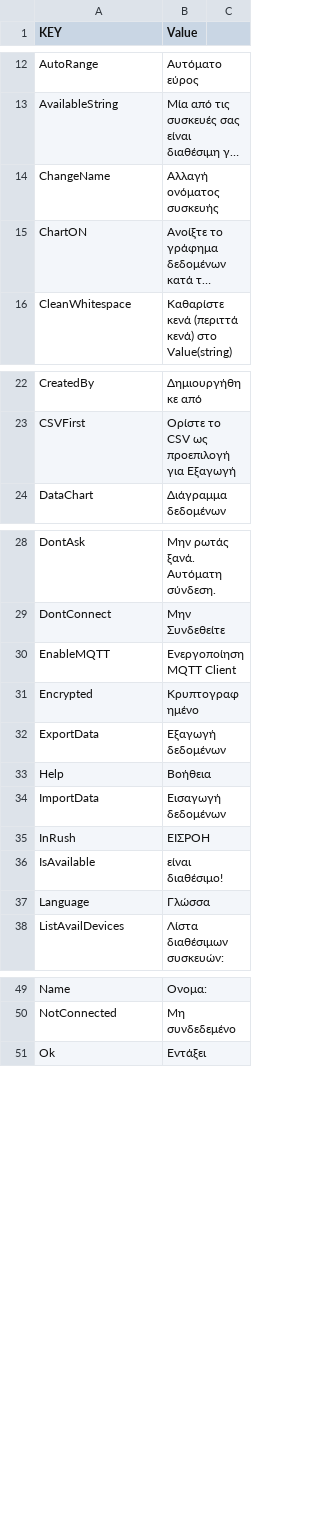
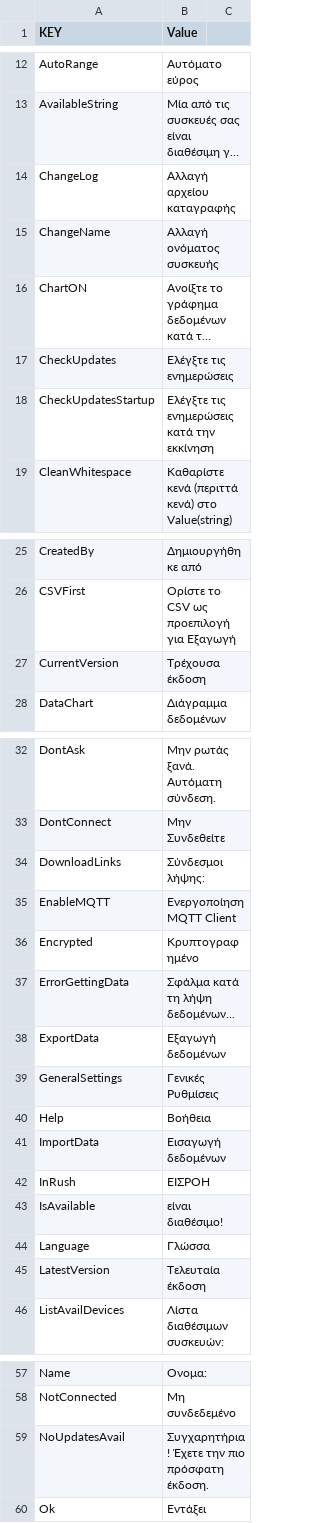
Before and after one commit to webspiderteam/Bluetooth-DMM-For-Windows, a CSV file: Language csv Files/Resources.el.resx.csv, drawn as a sheet; only a part is shown, gaps mark what is left out; long unchanged cells end in …; the diff covers the shown part only; the diff names each change by its address in the sheet, - before the commit and + after, or states it on an @@ line.

Commit message:
- Added ability to Check Updates over Github - Changed Settings Window

```diff
--- a/Language csv Files/Resources.el.resx.csv
+++ b/Language csv Files/Resources.el.resx.csv
+row 14: ChangeLog | Αλλαγή αρχείου καταγραφής
+row 17: CheckUpdates | Ελέγξτε τις ενημερώσεις
+row 18: CheckUpdatesStartup | Ελέγξτε τις ενημερώσεις κατά την εκκίνηση
+row 27: CurrentVersion | Τρέχουσα έκδοση
+row 34: DownloadLinks | Σύνδεσμοι λήψης:
+row 37: ErrorGettingData | Σφάλμα κατά τη λήψη δεδομένων...
+row 39: GeneralSettings | Γενικές Ρυθμίσεις
+row 45: LatestVersion | Τελευταία έκδοση
+row 59: NoUpdatesAvail | Συγχαρητήρια! Έχετε την πιο πρόσφατη έκδοση.
```
Also changed, not shown: 2 added rows elsewhere in this file, Language csv Files/Resources.ar.resx.csv, Language csv Files/Resources.fr.resx.csv, 49 other files.
